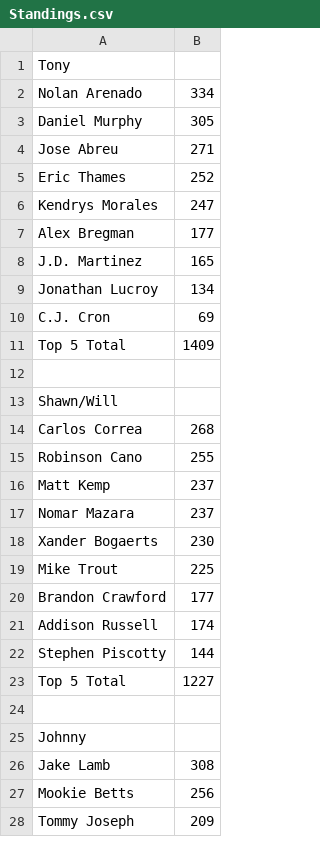
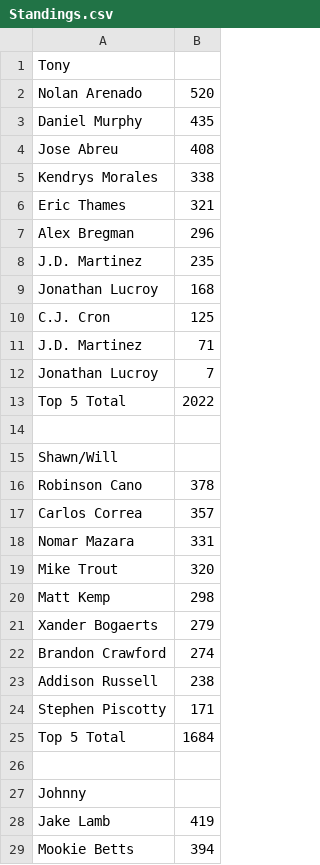
Before and after one commit to davidm97/MLB, a CSV file: Standings.csv, drawn as a sheet; only a part is shown; the diff covers the shown part only.

```diff
--- a/Standings.csv
+++ b/Standings.csv
@@ -2,12 +2,14 @@
 "
-Nolan Arenado,334
-Daniel Murphy,305
-Jose Abreu,271
-Eric Thames,252
-Kendrys Morales,247
-Alex Bregman,177
-J.D. Martinez,165
-Jonathan Lucroy,134
-C.J. Cron,69
-Top 5 Total,1409
+Nolan Arenado,520
+Daniel Murphy,435
+Jose Abreu,408
+Kendrys Morales,338
+Eric Thames,321
+Alex Bregman,296
+J.D. Martinez,235
+Jonathan Lucroy,168
+C.J. Cron,125
+J.D. Martinez,71
+Jonathan Lucroy,7
+Top 5 Total,2022
 
@@ -15,12 +17,12 @@ Top 5 Total,1409
 "
-Carlos Correa,268
-Robinson Cano,255
-Matt Kemp,237
-Nomar Mazara,237
-Xander Bogaerts,230
-Mike Trout,225
-Brandon Crawford,177
-Addison Russell,174
-Stephen Piscotty,144
-Top 5 Total,1227
+Robinson Cano,378
+Carlos Correa,357
+Nomar Mazara,331
+Mike Trout,320
+Matt Kemp,298
+Xander Bogaerts,279
+Brandon Crawford,274
+Addison Russell,238
+Stephen Piscotty,171
+Top 5 Total,1684
 
@@ -28,4 +30,3 @@ Top 5 Total,1227
 "
-Jake Lamb,308
-Mookie Betts,256
-Tommy Joseph,209
+Jake Lamb,419
+Mookie Betts,394
```
Also changed, not shown: 24 added rows, 21 removed rows and 68 edited cells elsewhere in this file, All_Player_Stats.csv, 1 other file.
